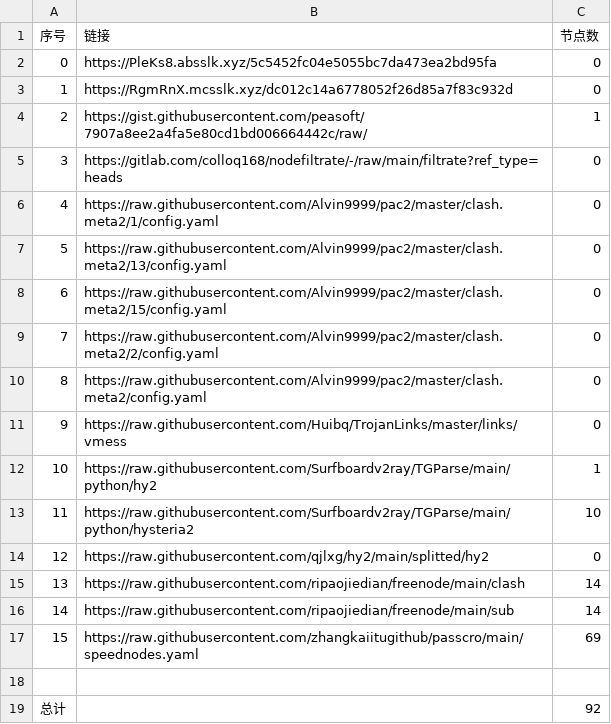
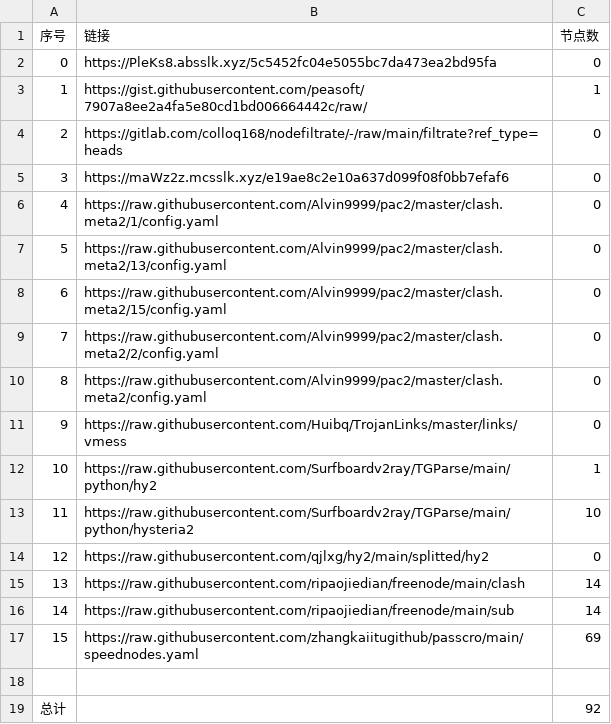
Before and after one commit to my-tv1/NoMoreWalls, a CSV file: list_result.csv, drawn as a sheet.

```diff
--- a/list_result.csv
+++ b/list_result.csv
@@ -2,5 +2,5 @@
 0,https://PleKs8.absslk.xyz/5c5452fc04e5055bc7da473ea2bd95fa,0
-1,https://RgmRnX.mcsslk.xyz/dc012c14a6778052f26d85a7f83c932d,0
-2,https://gist.githubusercontent.com/peasoft/7907a8ee2a4fa5e80cd1bd006664442c/raw/,1
-3,https://gitlab.com/colloq168/nodefiltrate/-/raw/main/filtrate?ref_type=heads,0
+1,https://gist.githubusercontent.com/peasoft/7907a8ee2a4fa5e80cd1bd006664442c/raw/,1
+2,https://gitlab.com/colloq168/nodefiltrate/-/raw/main/filtrate?ref_type=heads,0
+3,https://maWz2z.mcsslk.xyz/e19ae8c2e10a637d099f08f0bb7efaf6,0
 4,https://raw.githubusercontent.com/Alvin9999/pac2/master/clash.meta2/1/config.yaml,0
```
Also changed, not shown: 3 other files.
